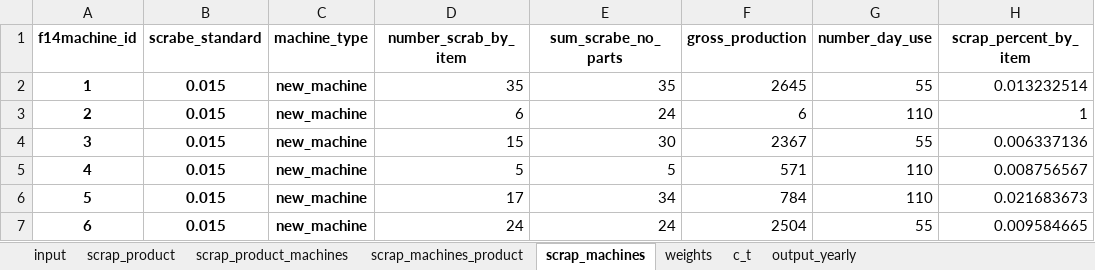
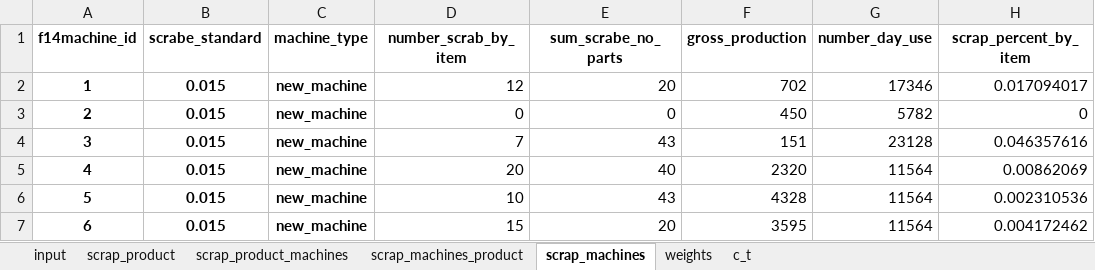
Before and after one commit to esmallah/data_assistant, an Excel workbook: apps/analysis/formats/QC_molds_monthly_until.xlsx, sheet scrap_machines, drawn as a sheet; only a part is shown; values as stored, in another font and other column widths than the file's, no borders; the diff covers the shown part only; the diff names each change by its address in the sheet, - before the commit and + after, or states it on an @@ line.

```diff
--- a/apps/analysis/formats/QC_molds_monthly_until.xlsx (sheet scrap_machines)
+++ b/apps/analysis/formats/QC_molds_monthly_until.xlsx (sheet scrap_machines)
-sheet tab: output_yearly
-D2 (number_scrab_by_item): 35
+D2 (number_scrab_by_item): 12
-E2 (sum_scrabe_no_parts): 35
+E2 (sum_scrabe_no_parts): 20
-F2 (gross_production): 2645
+F2 (gross_production): 702
-G2 (number_day_use): 55
+G2 (number_day_use): 17346
-H2 (scrap_percent_by_item): 0.013232514
+H2 (scrap_percent_by_item): 0.017094017
-D3 (number_scrab_by_item): 6
+D3 (number_scrab_by_item): 0
-E3 (sum_scrabe_no_parts): 24
+E3 (sum_scrabe_no_parts): 0
-F3 (gross_production): 6
+F3 (gross_production): 450
-G3 (number_day_use): 110
+G3 (number_day_use): 5782
-H3 (scrap_percent_by_item): 1
+H3 (scrap_percent_by_item): 0
-D4 (number_scrab_by_item): 15
+D4 (number_scrab_by_item): 7
-E4 (sum_scrabe_no_parts): 30
+E4 (sum_scrabe_no_parts): 43
-F4 (gross_production): 2367
+F4 (gross_production): 151
-G4 (number_day_use): 55
+G4 (number_day_use): 23128
-H4 (scrap_percent_by_item): 0.006337136
+H4 (scrap_percent_by_item): 0.046357616
-D5 (number_scrab_by_item): 5
+D5 (number_scrab_by_item): 20
-E5 (sum_scrabe_no_parts): 5
+E5 (sum_scrabe_no_parts): 40
-F5 (gross_production): 571
+F5 (gross_production): 2320
-G5:G6 (number_day_use): 110
+G5:G6 (number_day_use): 11564
-H5 (scrap_percent_by_item): 0.008756567
+H5 (scrap_percent_by_item): 0.00862069
-D6 (number_scrab_by_item): 17
+D6 (number_scrab_by_item): 10
-E6 (sum_scrabe_no_parts): 34
+E6 (sum_scrabe_no_parts): 43
-F6 (gross_production): 784
+F6 (gross_production): 4328
-H6 (scrap_percent_by_item): 0.021683673
+H6 (scrap_percent_by_item): 0.002310536
-D7 (number_scrab_by_item): 24
+D7 (number_scrab_by_item): 15
-E7 (sum_scrabe_no_parts): 24
+E7 (sum_scrabe_no_parts): 20
-F7 (gross_production): 2504
+F7 (gross_production): 3595
-G7 (number_day_use): 55
+G7 (number_day_use): 11564
-H7 (scrap_percent_by_item): 0.009584665
+H7 (scrap_percent_by_item): 0.004172462
```
Also changed, not shown: 2 added rows, 1 removed row and 17 edited cells elsewhere in this sheet, sheet input, sheet scrap_product_machines, sheet scrap_machines_product, sheet scrap_product, sheet weights, sheet c_t, apps/analysis/formats/QC_molds_daily_archive.xlsx, apps/analysis/formats/QC_molds_daily_summary.xlsx, 13 other files.
